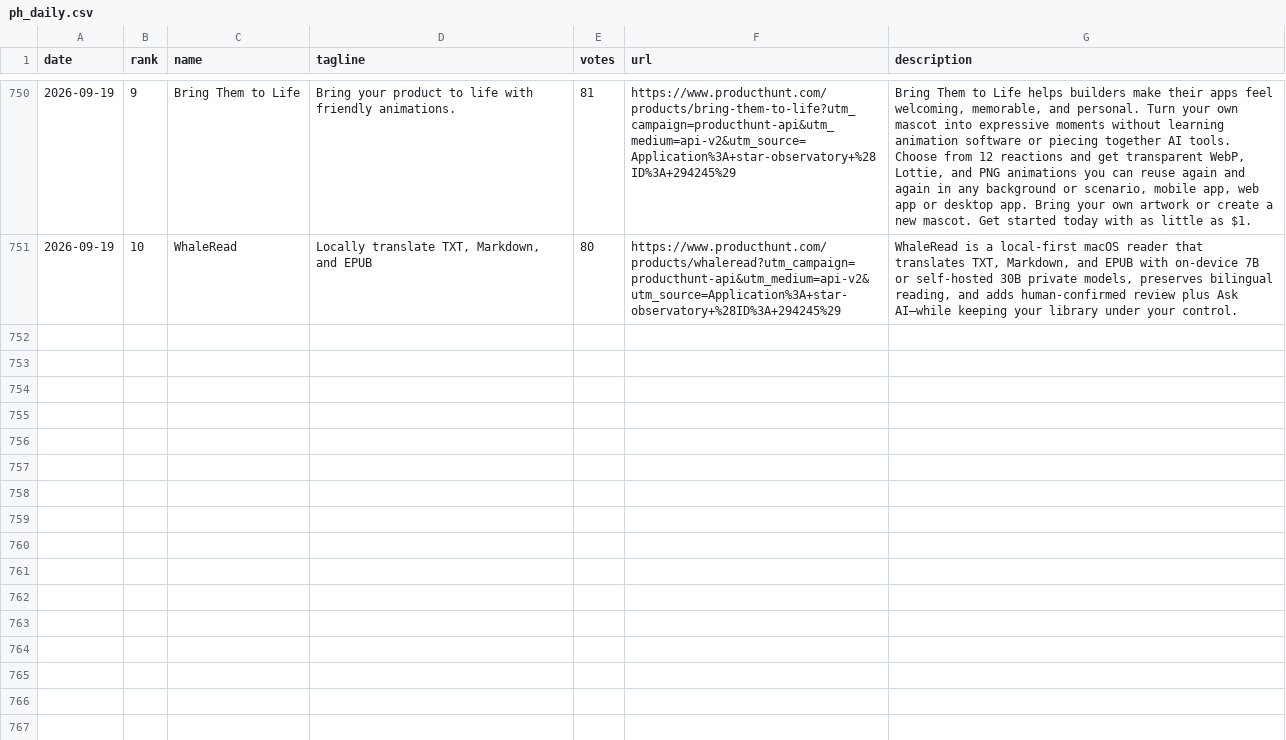
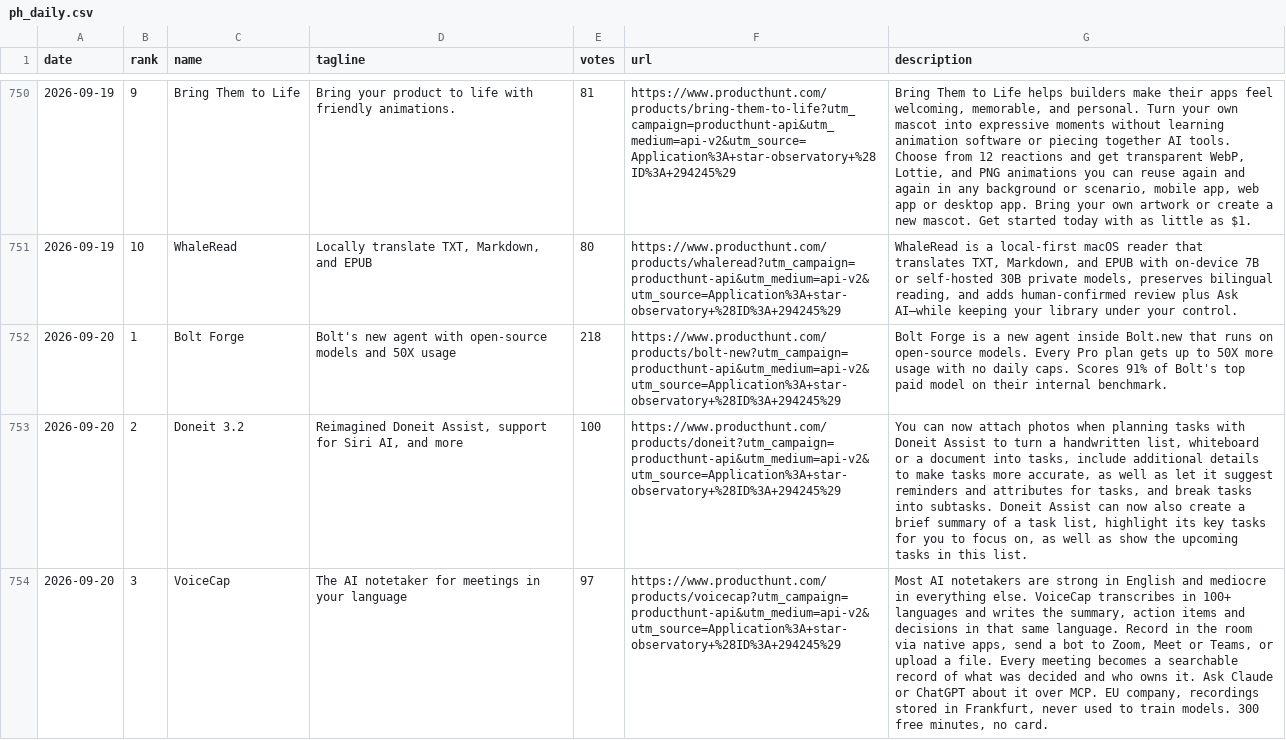
Before and after one commit to FunnymeowwooV0/star-observatory, a CSV file: data/ph_daily.csv, drawn as a sheet; only a part is shown, gaps mark what is left out; the diff covers the shown part only; the diff names each change by its address in the sheet, - before the commit and + after, or states it on an @@ line.

```diff
--- a/data/ph_daily.csv
+++ b/data/ph_daily.csv
+row 752: 2026-09-20 | 1 | Bolt Forge | Bolt's new agent with open-source models and 50X usage | 218 | https://www.producthunt.com/products/bolt-new?utm_campaign=producthunt-api&utm_medium=api-v2&utm_source=Application%3A+star-observatory+%28ID%3A+294245%29 | Bolt Forge is a new agent inside Bolt.new that runs on open-source models. Every Pro plan gets up to 50X more usage with no daily caps. Scores 91% of Bolt's top paid model on their internal benchmark.
+row 753: 2026-09-20 | 2 | Doneit 3.2 | Reimagined Doneit Assist, support for Siri AI, and more | 100 | https://www.producthunt.com/products/doneit?utm_campaign=producthunt-api&utm_medium=api-v2&utm_source=Application%3A+star-observatory+%28ID%3A+294245%29 | You can now attach photos when planning tasks with Doneit Assist to turn a handwritten list, whiteboard or a document into tasks, include additional details to make tasks more accurate, as well as let it suggest reminders and attributes for tasks, and break tasks into subtasks. Doneit Assist can now also create a brief summary of a task list, highlight its key tasks for you to focus on, as well as show the upcoming tasks in this list.
+row 754: 2026-09-20 | 3 | VoiceCap | The AI notetaker for meetings in your language | 97 | https://www.producthunt.com/products/voicecap?utm_campaign=producthunt-api&utm_medium=api-v2&utm_source=Application%3A+star-observatory+%28ID%3A+294245%29 | Most AI notetakers are strong in English and mediocre in everything else. VoiceCap transcribes in 100+ languages and writes the summary, action items and decisions in that same language. Record in the room via native apps, send a bot to Zoom, Meet or Teams, or upload a file. Every meeting becomes a searchable record of what was decided and who owns it. Ask Claude or ChatGPT about it over MCP. EU company, recordings stored in Frankfurt, never used to train models. 300 free minutes, no card.
```
Also changed, not shown: 7 added rows elsewhere in this file, data/github_daily.csv, data/hf_trending.csv, 7 other files.
